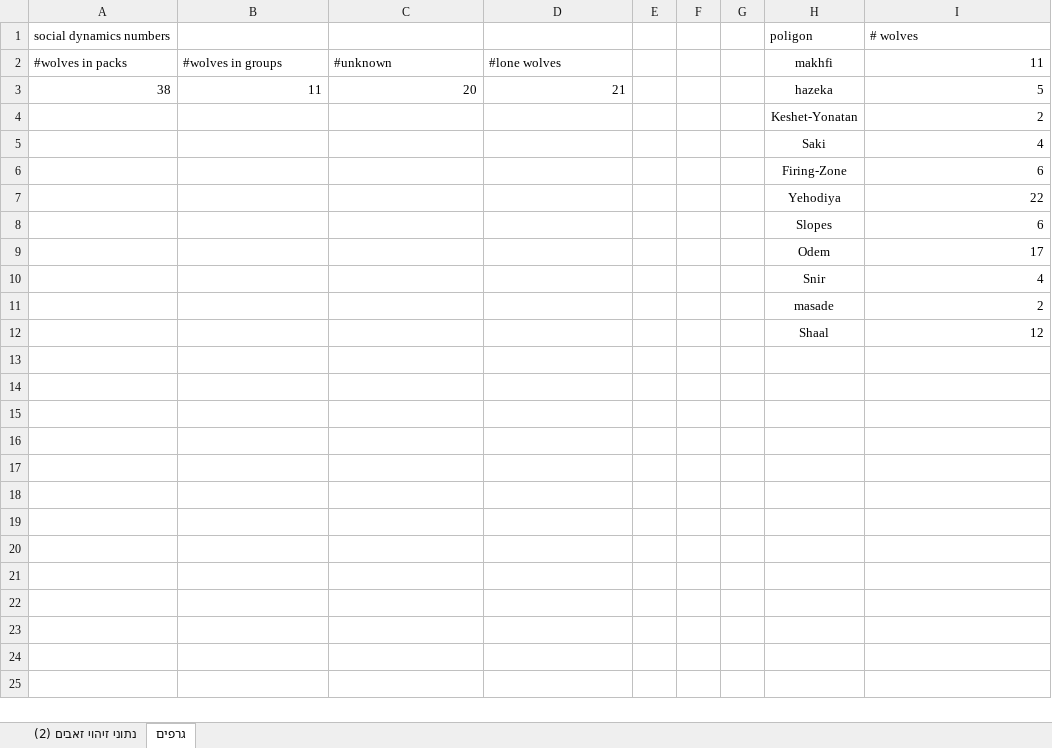
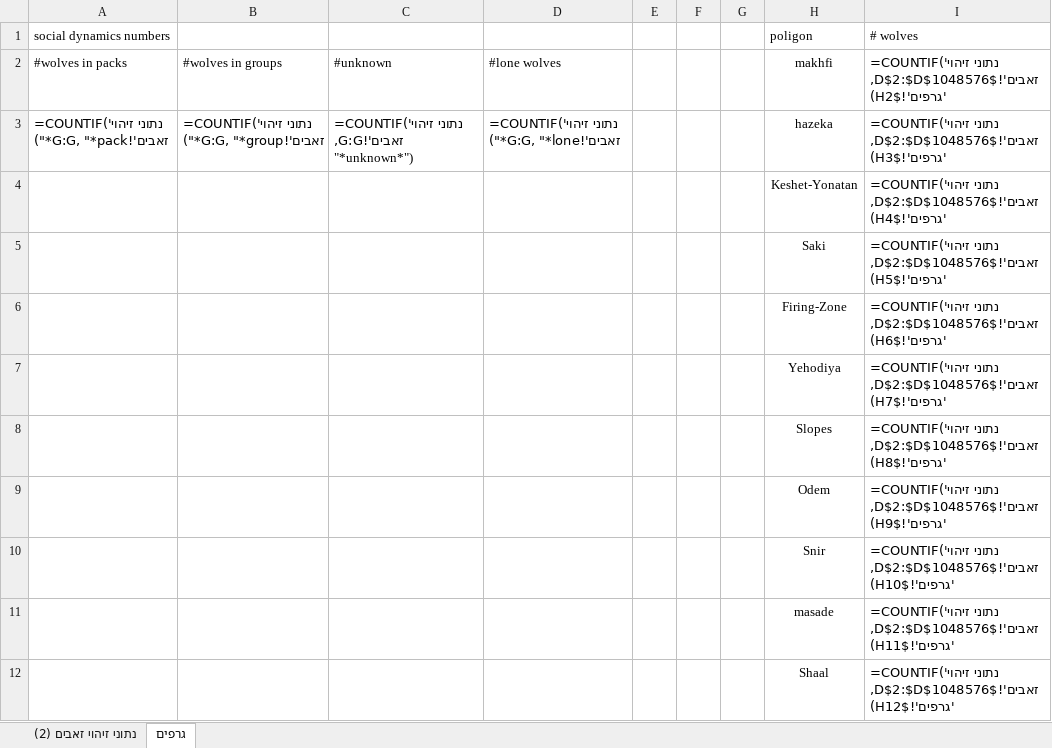
Before and after one commit to OPElement0/Niliwolf, an Excel workbook: wolves_data.xlsx, sheet גרפים, drawn as a sheet; values as stored, in another font and other column widths than the file's, no borders; formulas without a stored value are shown as written; charts and pictures and table styles not drawn; removed rows and columns are numbered as before the commit, all else as after; the diff names each change by its address in the sheet, - before the commit and + after, or states it on an @@ line.

```diff
--- a/wolves_data.xlsx (sheet גרפים)
+++ b/wolves_data.xlsx (sheet גרפים)
-I2 (# wolves): 11
+I2 (# wolves): =COUNTIF('נתוני זיהוי זאבים'!$D$2:$D$1048576, 'גרפים'!$H2)
-row 3: 38 | 11 | 20 | 21 |  |  |  | hazeka | 5
+row 3: =COUNTIF('נתוני זיהוי זאבים'!G:G, "*pack*") | =COUNTIF('נתוני זיהוי זאבים'!G:G, "*group*") | =COUNTIF('נתוני זיהוי זאבים'!G:G, "*unknown*") | =COUNTIF('נתוני זיהוי זאבים'!G:G, "*lone*") |  |  |  | hazeka | =COUNTIF('נתוני זיהוי זאבים'!$D$2:$D$1048576, 'גרפים'!$H3)
-I4 (# wolves): 2
+I4 (# wolves): =COUNTIF('נתוני זיהוי זאבים'!$D$2:$D$1048576, 'גרפים'!$H4)
-I5 (# wolves): 4
+I5 (# wolves): =COUNTIF('נתוני זיהוי זאבים'!$D$2:$D$1048576, 'גרפים'!$H5)
-I6 (# wolves): 6
+I6 (# wolves): =COUNTIF('נתוני זיהוי זאבים'!$D$2:$D$1048576, 'גרפים'!$H6)
-I7 (# wolves): 22
+I7 (# wolves): =COUNTIF('נתוני זיהוי זאבים'!$D$2:$D$1048576, 'גרפים'!$H7)
-I8 (# wolves): 6
+I8 (# wolves): =COUNTIF('נתוני זיהוי זאבים'!$D$2:$D$1048576, 'גרפים'!$H8)
-I9 (# wolves): 17
+I9 (# wolves): =COUNTIF('נתוני זיהוי זאבים'!$D$2:$D$1048576, 'גרפים'!$H9)
-I10 (# wolves): 4
+I10 (# wolves): =COUNTIF('נתוני זיהוי זאבים'!$D$2:$D$1048576, 'גרפים'!$H10)
-I11 (# wolves): 2
+I11 (# wolves): =COUNTIF('נתוני זיהוי זאבים'!$D$2:$D$1048576, 'גרפים'!$H11)
-I12 (# wolves): 12
+I12 (# wolves): =COUNTIF('נתוני זיהוי זאבים'!$D$2:$D$1048576, 'גרפים'!$H12)
```
Also changed, not shown: sheet נתוני זיהוי זאבים (2), formulas that keep their value, hidden cells, charts or pictures, 23 other files.
